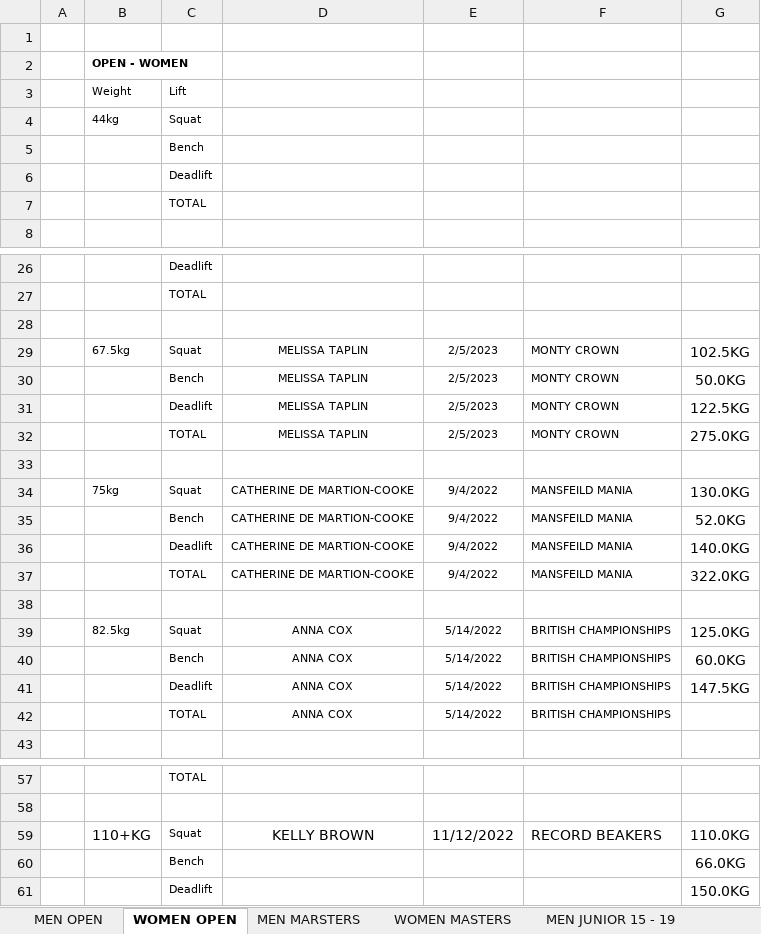
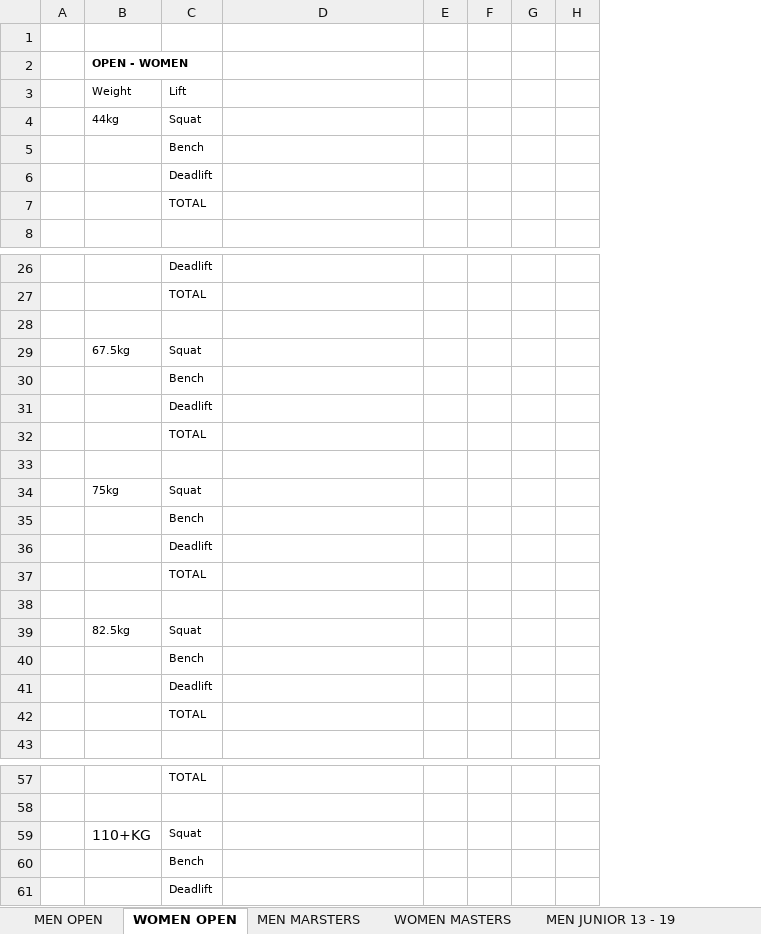
Before and after one commit to iamscottfreeman/bplf.co.uk, an Excel workbook: public/downloads/results/2024/british/TESTED-FP-RAW.xlsx, sheet WOMEN OPEN, drawn as a sheet; only a part is shown, gaps mark what is left out; values as stored, in another font and other column widths than the file's, no borders; removed rows and columns are numbered as before the commit, all else as after; the diff names each change by its address in the sheet, - before the commit and + after, or states it on an @@ line.

```diff
--- a/public/downloads/results/2024/british/TESTED-FP-RAW.xlsx (sheet WOMEN OPEN)
+++ b/public/downloads/results/2024/british/TESTED-FP-RAW.xlsx (sheet WOMEN OPEN)
-sheet tab: MEN JUNIOR 15 - 19
+sheet tab: MEN JUNIOR 13 - 19
-column E, rows 29-42: 2/5/2023 | 2/5/2023 | 2/5/2023 | 2/5/2023 |  | 9/4/2022 | 9/4/2022 | 9/4/2022 | 9/4/2022 |  | 5/14/2022 | 5/14/2022 | 5/14/2022 | 5/14/2022; row 59: 11/12/2022
-column F, rows 29-42: MONTY CROWN | MONTY CROWN | MONTY CROWN | MONTY CROWN |  | MANSFEILD MANIA | MANSFEILD MANIA | MANSFEILD MANIA | MANSFEILD MANIA |  | BRITISH CHAMPIONSHIPS | BRITISH CHAMPIONSHIPS | BRITISH CHAMPIONSHIPS | BRITISH CHAMPIONSHIPS; row 59: RECORD BEAKERS
-column G, rows 29-41: 102.5KG | 50.0KG | 122.5KG | 275.0KG |  | 130.0KG | 52.0KG | 140.0KG | 322.0KG |  | 125.0KG | 60.0KG | 147.5KG; rows 59-61: 110.0KG | 66.0KG | 150.0KG
+column E, empty
+column F, empty
+column G, empty
+column H, empty
-D29:D32: MELISSA TAPLIN
+D29:D32: (empty)
-D34:D37: CATHERINE DE MARTION-COOKE
+D34:D37: (empty)
-D39:D42: ANNA COX
+D39:D42: (empty)
-D59: KELLY BROWN
+D59: (empty)
```
Also changed, not shown: sheet MEN MARSTERS, sheet MEN JUNIOR 13 - 19, sheet WOMEN JUNIOR 15 -19, sheet JUNIOR 20-23 MEN, sheet WOMEN MASTERS, sheet JUNIOR 20-23 WOMEN, 1 more sheet, public/downloads/results/2024/british/BRITISH-SP.xlsx, public/downloads/results/2024/british/NON-TESTED-FP-CLASSIC-RAW.xlsx, 6 other files.
